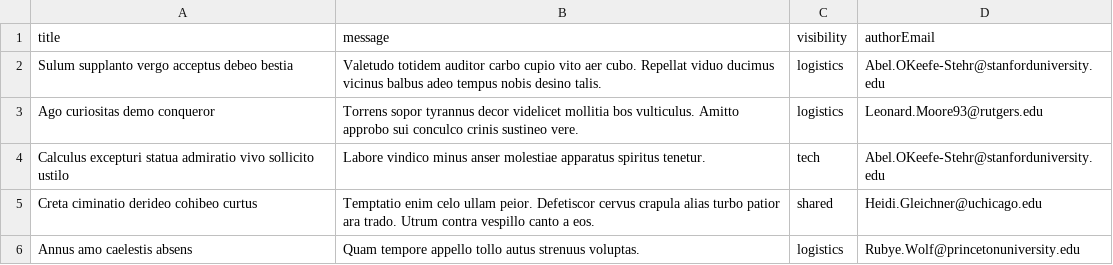
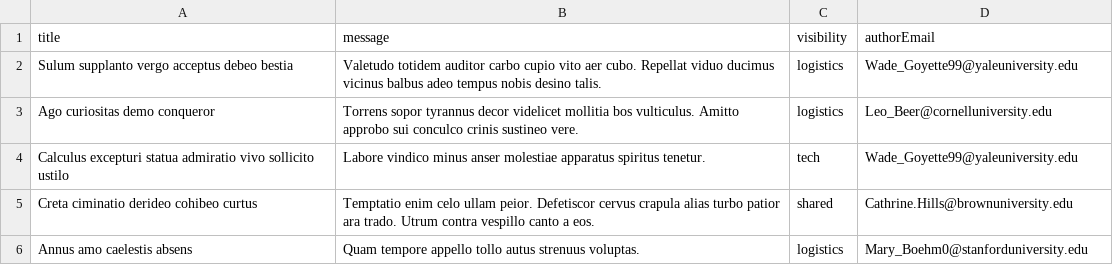
Before and after one commit to abubahmed/bt-ic-management, a CSV file: mock-data/announcements.csv, drawn as a sheet.

```diff
--- a/mock-data/announcements.csv
+++ b/mock-data/announcements.csv
@@ -1,6 +1,6 @@
 title,message,visibility,authorEmail
-Sulum supplanto vergo acceptus debeo bestia,Valetudo totidem auditor carbo cupio vito aer cubo. Repellat viduo ducimus vicinus balbus adeo tempus nobis desino talis.,logistics,Abel.OKeefe-Stehr@stanforduniversity.edu
-Ago curiositas demo conqueror,Torrens sopor tyrannus decor videlicet mollitia bos vulticulus. Amitto approbo sui conculco crinis sustineo vere.,logistics,Leonard.Moore93@rutgers.edu
-Calculus excepturi statua admiratio vivo sollicito ustilo,Labore vindico minus anser molestiae apparatus spiritus tenetur.,tech,Abel.OKeefe-Stehr@stanforduniversity.edu
-Creta ciminatio derideo cohibeo curtus,Temptatio enim celo ullam peior. Defetiscor cervus crapula alias turbo patior ara trado. Utrum contra vespillo canto a eos.,shared,Heidi.Gleichner@uchicago.edu
-Annus amo caelestis absens,Quam tempore appello tollo autus strenuus voluptas.,logistics,Rubye.Wolf@princetonuniversity.edu
+Sulum supplanto vergo acceptus debeo bestia,Valetudo totidem auditor carbo cupio vito aer cubo. Repellat viduo ducimus vicinus balbus adeo tempus nobis desino talis.,logistics,Wade_Goyette99@yaleuniversity.edu
+Ago curiositas demo conqueror,Torrens sopor tyrannus decor videlicet mollitia bos vulticulus. Amitto approbo sui conculco crinis sustineo vere.,logistics,Leo_Beer@cornelluniversity.edu
+Calculus excepturi statua admiratio vivo sollicito ustilo,Labore vindico minus anser molestiae apparatus spiritus tenetur.,tech,Wade_Goyette99@yaleuniversity.edu
+Creta ciminatio derideo cohibeo curtus,Temptatio enim celo ullam peior. Defetiscor cervus crapula alias turbo patior ara trado. Utrum contra vespillo canto a eos.,shared,Cathrine.Hills@brownuniversity.edu
+Annus amo caelestis absens,Quam tempore appello tollo autus strenuus voluptas.,logistics,Mary_Boehm0@stanforduniversity.edu
```
Also changed, not shown: mock-data/people.csv, mock-data/resources.csv, 9 other files.
